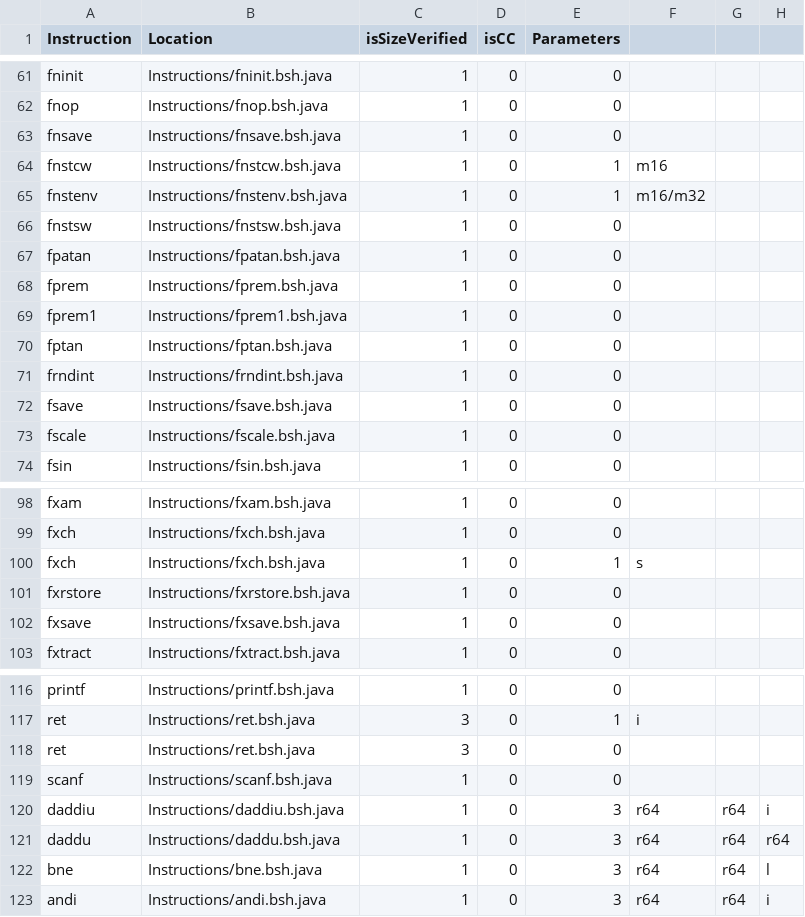
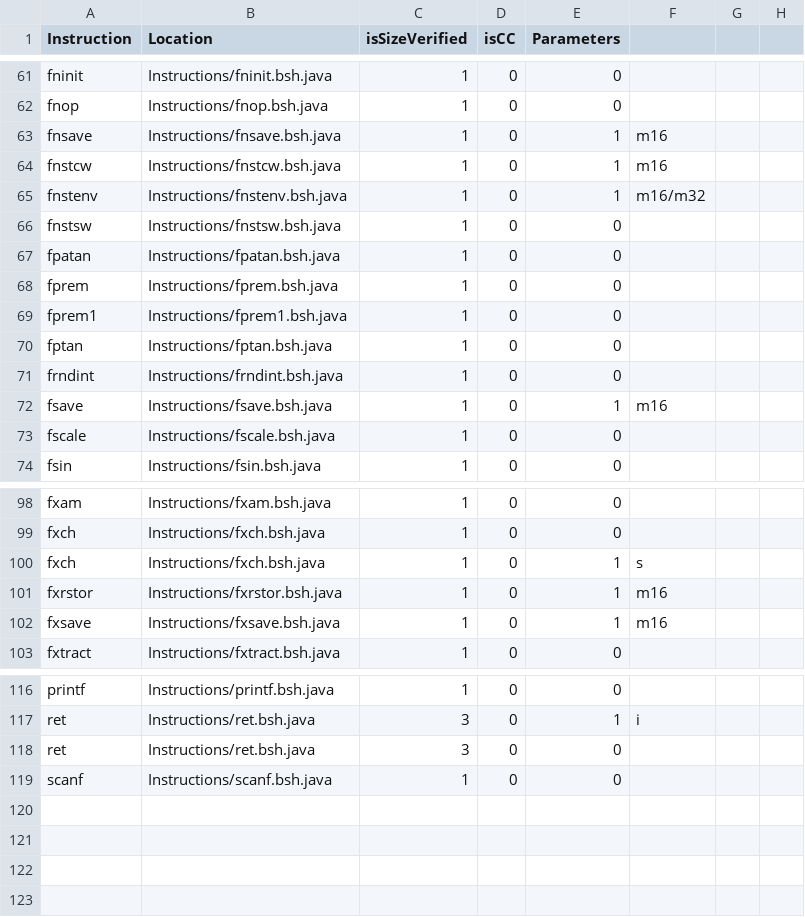
Before and after one commit to thejenigrace/thsst-calvis, a CSV file: Instructions/Mode/FPU_instructions.csv, drawn as a sheet; only a part is shown, gaps mark what is left out.

```diff
--- a/Instructions/Mode/FPU_instructions.csv
+++ b/Instructions/Mode/FPU_instructions.csv
@@ -62,3 +62,3 @@ fninit,Instructions/fninit.bsh.java,1,0,0,,
 fnop,Instructions/fnop.bsh.java,1,0,0,,
-fnsave,Instructions/fnsave.bsh.java,1,0,0,,
+fnsave,Instructions/fnsave.bsh.java,1,0,1,m16,,
 fnstcw,Instructions/fnstcw.bsh.java,1,0,1,m16,
@@ -71,3 +71,3 @@ fptan,Instructions/fptan.bsh.java,1,0,0,,
 frndint,Instructions/frndint.bsh.java,1,0,0,,
-fsave,Instructions/fsave.bsh.java,1,0,0,,
+fsave,Instructions/fsave.bsh.java,1,0,1,m16,,
 fscale,Instructions/fscale.bsh.java,1,0,0,,
@@ -100,4 +100,4 @@ fxch,Instructions/fxch.bsh.java,1,0,0,,
 fxch,Instructions/fxch.bsh.java,1,0,1,s,
-fxrstore,Instructions/fxrstore.bsh.java,1,0,0,,
-fxsave,Instructions/fxsave.bsh.java,1,0,0,,
+fxrstor,Instructions/fxrstor.bsh.java,1,0,1,m16,
+fxsave,Instructions/fxsave.bsh.java,1,0,1,m16,
 fxtract,Instructions/fxtract.bsh.java,1,0,0,,
@@ -119,5 +119 @@ ret,Instructions/ret.bsh.java,3,0,0,,
 scanf,Instructions/scanf.bsh.java,1,0,0,,
-daddiu,Instructions/daddiu.bsh.java,1,0,3,r64,r64,i,,
-daddu,Instructions/daddu.bsh.java,1,0,3,r64,r64,r64,,
-bne,Instructions/bne.bsh.java,1,0,3,r64,r64,l,,
-andi,Instructions/andi.bsh.java,1,0,3,r64,r64,i,,
```
Also changed, not shown: Instructions/Mode/instruction_list.csv, 17 other files.
